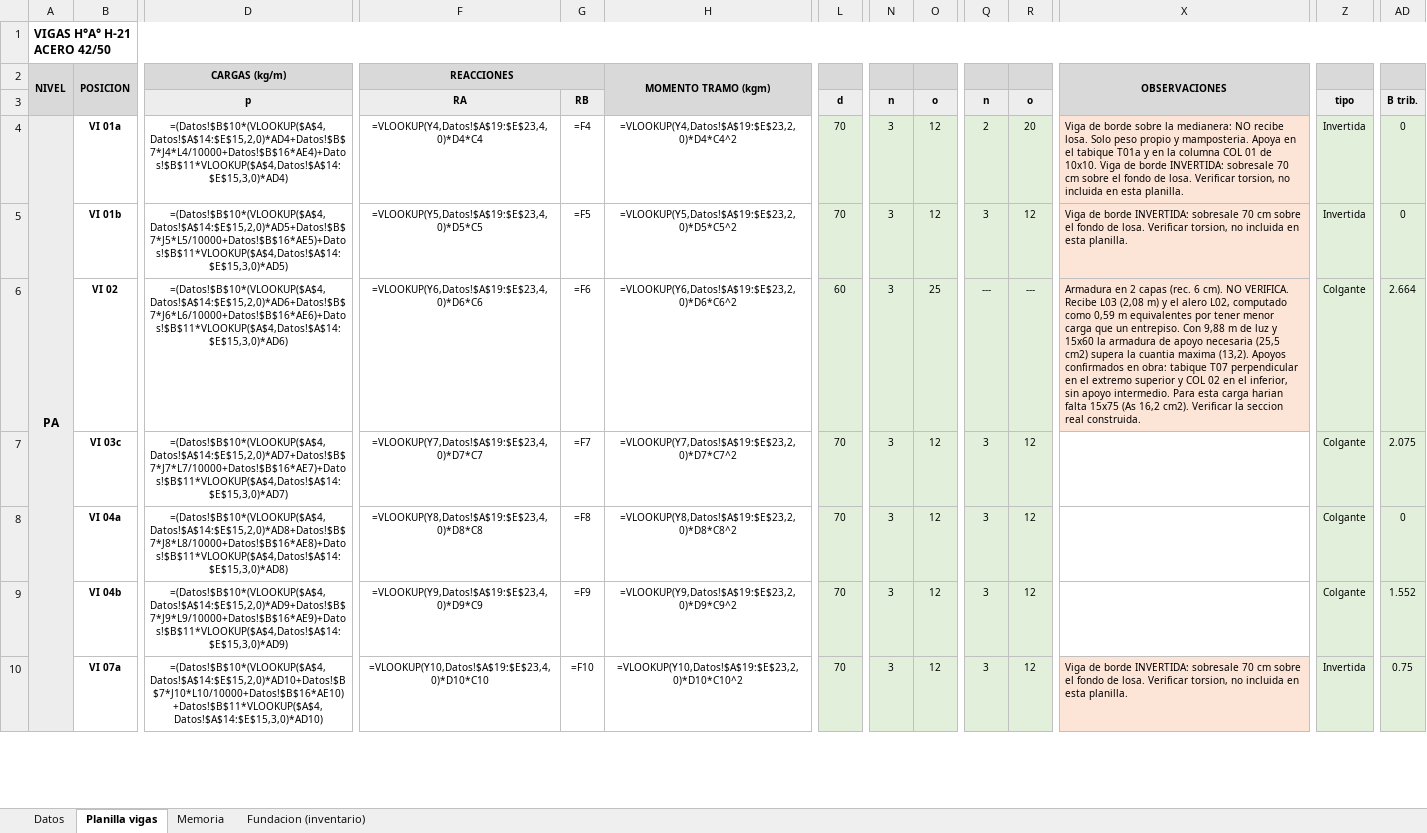
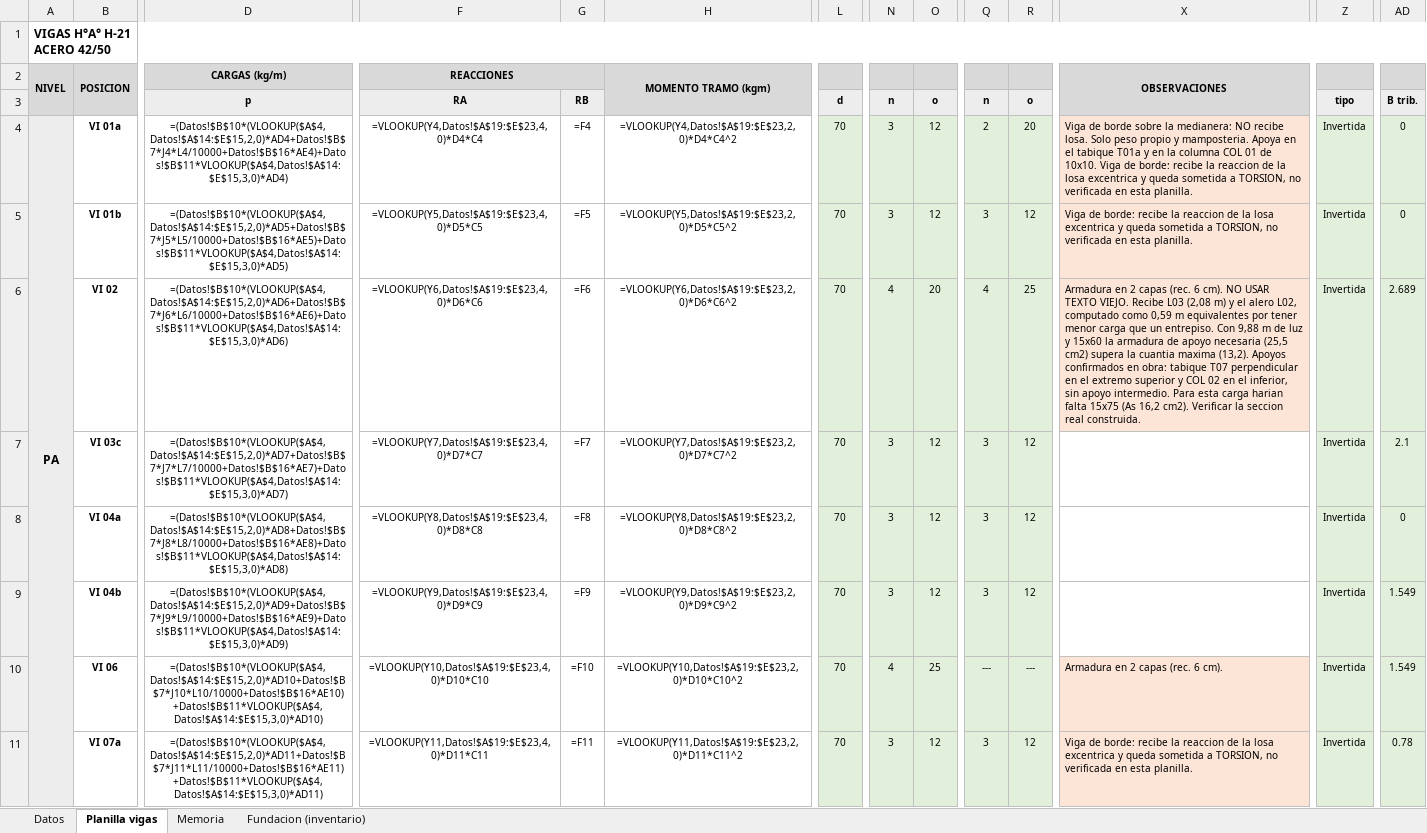
Before and after one commit to LoloMelia/tareas-claude, an Excel workbook: planillas/planilla_vigas.xlsx, sheet Planilla vigas, drawn as a sheet; only a part is shown, gaps mark what is left out; values as stored, in another font and other column widths than the file's, no borders; formulas without a stored value are shown as written; charts and pictures and conditional formats not drawn; addresses are those after the commit; rows hold the shown columns only; the diff covers the shown part only; the diff names each change by its address in the sheet, - before the commit and + after, or states it on an @@ line.

```diff
--- a/planillas/planilla_vigas.xlsx (sheet Planilla vigas)
+++ b/planillas/planilla_vigas.xlsx (sheet Planilla vigas)
-X4: …Viga de borde INVERTIDA: sobresale 70 cm sobre el fondo de losa. Verificar torsion, no incluida en esta…
+X4: …Viga de borde: recibe la reaccion de la losa excentrica y queda sometida a TORSION, no verificada en esta…
-X5: Viga de borde INVERTIDA: sobresale 70 cm sobre el fondo de losa. Verificar torsion, no incluida en esta…
+X5: Viga de borde: recibe la reaccion de la losa excentrica y queda sometida a TORSION, no verificada en esta…
-L6 (d): 60
+L6 (d): 70
-N6 (n): 3
+N6 (n): 4
-O6 (o): 25
+O6 (o): 20
-Q6 (n): ---
+Q6 (n): 4
-R6 (o): ---
+R6 (o): 25
-X6: …cm). NO VERIFICA. Recibe L03…
+X6: …cm). NO USAR TEXTO VIEJO. Recibe L03…
-Z6:Z9 (tipo): Colgante
+Z6:Z9 (tipo): Invertida
-AD6 (B trib.): 2.664
+AD6 (B trib.): 2.689
-AD7 (B trib.): 2.075
+AD7 (B trib.): 2.1
-AD9 (B trib.): 1.552
+AD9 (B trib.): 1.549
+row 10:  | VI 06 | =(Datos!$B$10*(VLOOKUP($A$4,Datos!$A$14:$E$15,2,0)*AD10+Datos!$B$7*J10*L10/10000+Datos!$B$16*AE10)+Datos!$B$11*VLOOKUP($A$4,Datos!$A$14:$E$15,3,0)*AD10) | =VLOOKUP(Y10,Datos!$A$19:$E$23,4,0)*D10*C10 | =F10 | =VLOOKUP(Y10,Datos!$A$19:$E$23,2,0)*D10*C10^2 | 70 | 4 | 25 | --- | --- | Armadura en 2 capas (rec. 6 cm). | Invertida | 1.549
-D11 (p): =(Datos!$B$10*(VLOOKUP($A$4,Datos!$A$14:$E$15,2,0)*AD10+Datos!$B$7*J10*L10/10000+Datos!$B$16*AE10)+Datos!$B$11*VLOOKUP($A$4,Datos!$A$14:$E$15,3,0)*AD10)
+D11 (p): =(Datos!$B$10*(VLOOKUP($A$4,Datos!$A$14:$E$15,2,0)*AD11+Datos!$B$7*J11*L11/10000+Datos!$B$16*AE11)+Datos!$B$11*VLOOKUP($A$4,Datos!$A$14:$E$15,3,0)*AD11)
-F11 (RA): =VLOOKUP(Y10,Datos!$A$19:$E$23,4,0)*D10*C10
+F11 (RA): =VLOOKUP(Y11,Datos!$A$19:$E$23,4,0)*D11*C11
-G11 (RB): =F10
+G11 (RB): =F11
-H11: =VLOOKUP(Y10,Datos!$A$19:$E$23,2,0)*D10*C10^2
+H11: =VLOOKUP(Y11,Datos!$A$19:$E$23,2,0)*D11*C11^2
-X11: Viga de borde INVERTIDA: sobresale 70 cm sobre el fondo de losa. Verificar torsion, no incluida en esta…
+X11: Viga de borde: recibe la reaccion de la losa excentrica y queda sometida a TORSION, no verificada en esta…
-AD11 (B trib.): 0.75
+AD11 (B trib.): 0.78
```
Also changed, not shown: 356 edited cells and cell formats elsewhere in this sheet, sheet Memoria, charts or pictures.
